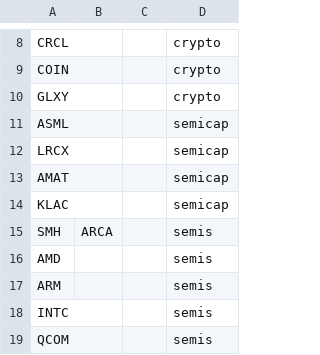
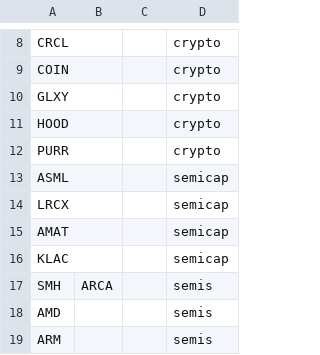
Before and after one commit to jshih2388/basic, a CSV file: stock_sectordef.csv, drawn as a sheet; only a part is shown, gaps mark what is left out; the shorter side is filled out with more unchanged rows; the diff names each change by its address in the sheet, - before the commit and + after, or states it on an @@ line.

Commit message:
Update stock_sectordef.csv

```diff
--- a/stock_sectordef.csv
+++ b/stock_sectordef.csv
+row 11: HOOD |  |  | crypto
+row 12: PURR |  |  | crypto
```
